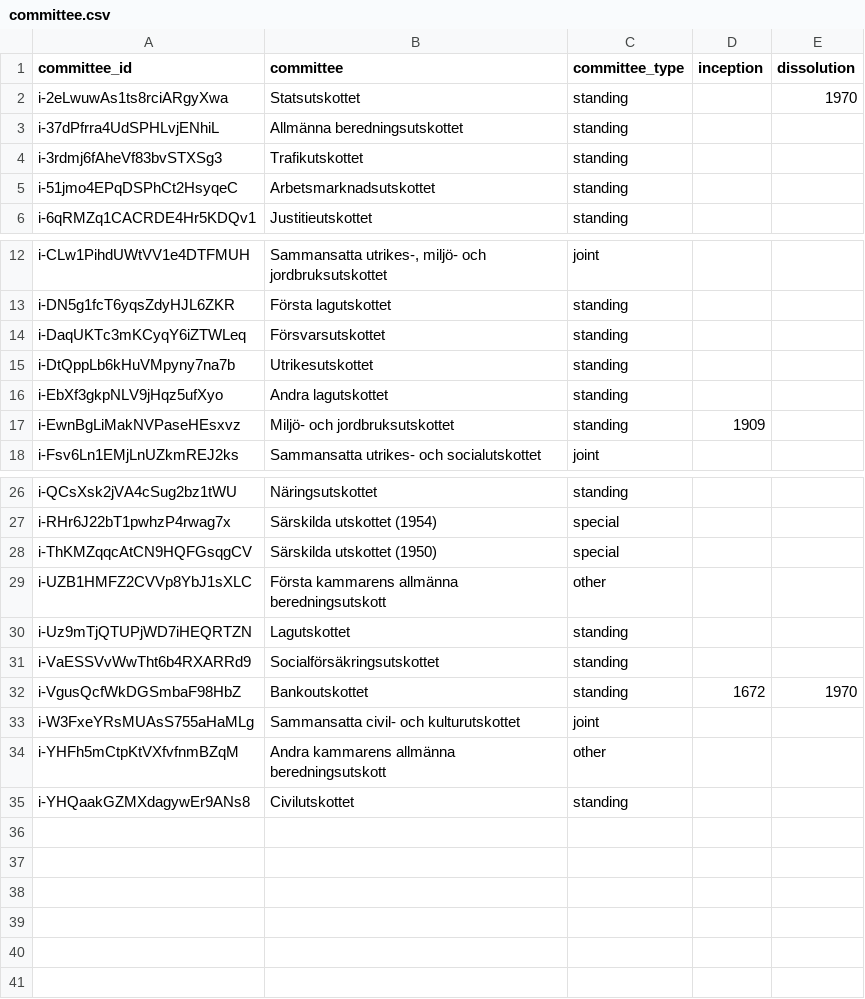
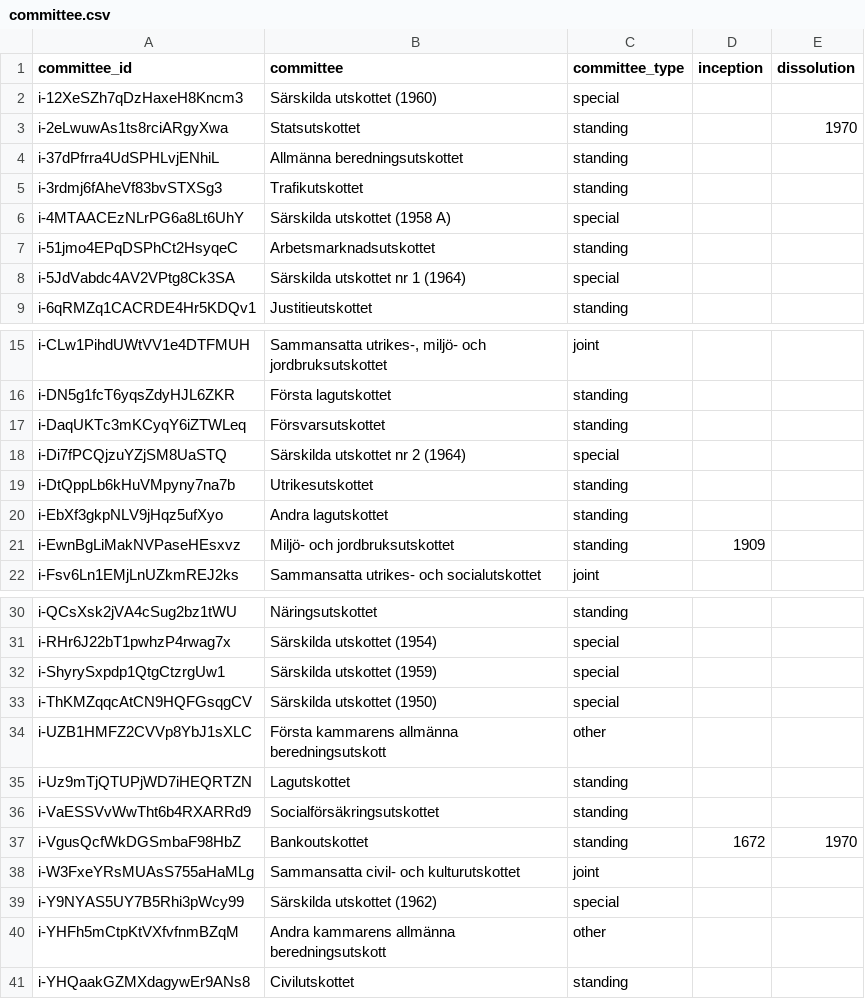
Before and after one commit to swerik-project/riksdagen-persons, a CSV file: data/committee.csv, drawn as a sheet; only a part is shown, gaps mark what is left out.

```diff
--- a/data/committee.csv
+++ b/data/committee.csv
@@ -1,2 +1,3 @@
 committee_id,committee,committee_type,inception,dissolution
+i-12XeSZh7qDzHaxeH8Kncm3,Särskilda utskottet (1960),special,,
 i-2eLwuwAs1ts8rciARgyXwa,Statsutskottet,standing,,1970
@@ -4,3 +5,5 @@ i-37dPfrra4UdSPHLvjENhiL,Allmänna beredningsutskottet,standing,,
 i-3rdmj6fAheVf83bvSTXSg3,Trafikutskottet,standing,,
+i-4MTAACEzNLrPG6a8Lt6UhY,Särskilda utskottet (1958 A),special,,
 i-51jmo4EPqDSPhCt2HsyqeC,Arbetsmarknadsutskottet,standing,,
+i-5JdVabdc4AV2VPtg8Ck3SA,Särskilda utskottet nr 1 (1964),special,,
 i-6qRMZq1CACRDE4Hr5KDQv1,Justitieutskottet,standing,,
@@ -14,2 +17,3 @@ i-DN5g1fcT6yqsZdyHJL6ZKR,Första lagutskottet,standing,,
 i-DaqUKTc3mKCyqY6iZTWLeq,Försvarsutskottet,standing,,
+i-Di7fPCQjzuYZjSM8UaSTQ,Särskilda utskottet nr 2 (1964),special,,
 i-DtQppLb6kHuVMpyny7na7b,Utrikesutskottet,standing,,
@@ -27,2 +31,3 @@ i-QCsXsk2jVA4cSug2bz1tWU,Näringsutskottet,standing,,
 i-RHr6J22bT1pwhzP4rwag7x,Särskilda utskottet (1954),special,,
+i-ShyrySxpdp1QtgCtzrgUw1,Särskilda utskottet (1959),special,,
 i-ThKMZqqcAtCN9HQFGsqgCV,Särskilda utskottet (1950),special,,
@@ -33,2 +38,3 @@ i-VgusQcfWkDGSmbaF98HbZ,Bankoutskottet,standing,1672,1970
 i-W3FxeYRsMUAsS755aHaMLg,Sammansatta civil- och kulturutskottet,joint,,
+i-Y9NYAS5UY7B5Rhi3pWcy99,Särskilda utskottet (1962),special,,
 i-YHFh5mCtpKtVXfvfnmBZqM,Andra kammarens allmänna beredningsutskott,other,,
```
Also changed, not shown: 5 other files.
